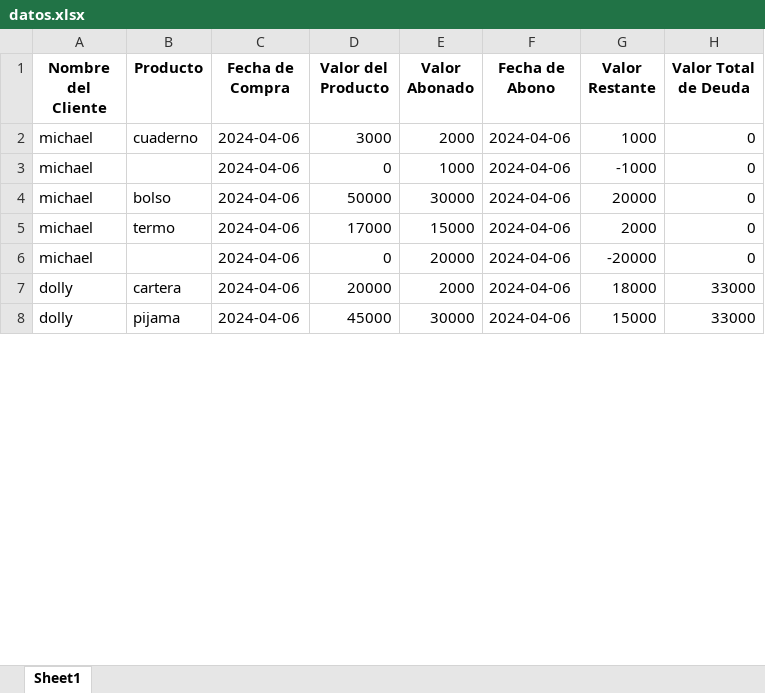
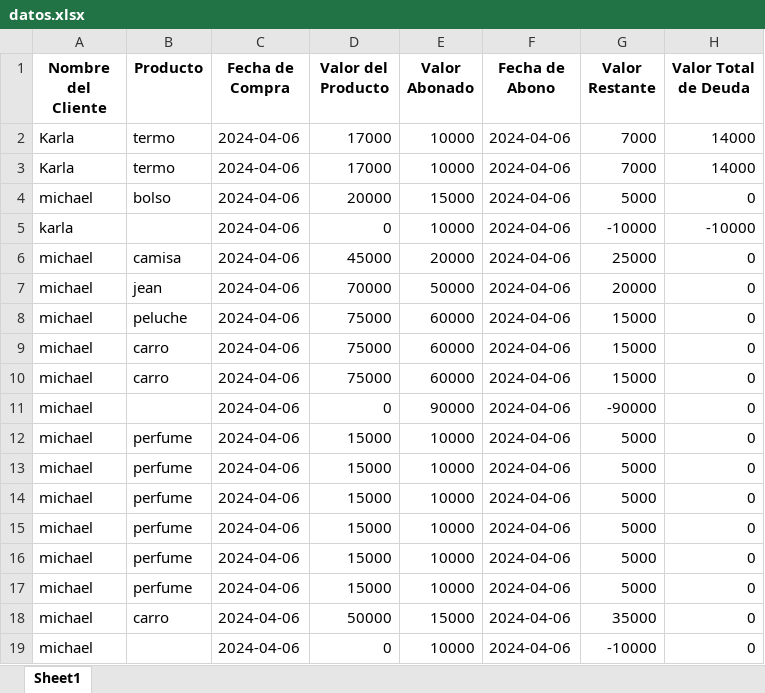
Before and after one commit to Xyslock/almacen, an Excel workbook: base/datos.xlsx, sheet Sheet1, drawn as a sheet; only a part is shown; values as stored, in another font and other column widths than the file's, no borders; removed rows and columns are numbered as before the commit, all else as after; the diff covers the shown part only; the diff names each change by its address in the sheet, - before the commit and + after, or states it on an @@ line.

```diff
--- a/base/datos.xlsx (sheet Sheet1)
+++ b/base/datos.xlsx (sheet Sheet1)
+row 2: Karla | termo | 2024-04-06 | 17000 | 10000 | 2024-04-06 | 7000 | 14000
+row 3: Karla | termo | 2024-04-06 | 17000 | 10000 | 2024-04-06 | 7000 | 14000
+row 4: michael | bolso | 2024-04-06 | 20000 | 15000 | 2024-04-06 | 5000 | 0
+row 5: karla |  | 2024-04-06 | 0 | 10000 | 2024-04-06 | -10000 | -10000
+row 6: michael | camisa | 2024-04-06 | 45000 | 20000 | 2024-04-06 | 25000 | 0
+row 7: michael | jean | 2024-04-06 | 70000 | 50000 | 2024-04-06 | 20000 | 0
+row 8: michael | peluche | 2024-04-06 | 75000 | 60000 | 2024-04-06 | 15000 | 0
-B9 (Producto): cuaderno
+B9 (Producto): carro
-D9 (Valor del Producto): 3000
+D9 (Valor del Producto): 75000
-E9 (Valor Abonado): 2000
+E9 (Valor Abonado): 60000
-G9 (Valor Restante): 1000
+G9 (Valor Restante): 15000
+row 10: michael | carro | 2024-04-06 | 75000 | 60000 | 2024-04-06 | 15000 | 0
-E11 (Valor Abonado): 1000
+E11 (Valor Abonado): 90000
-G11 (Valor Restante): -1000
+G11 (Valor Restante): -90000
-B12 (Producto): bolso
+B12 (Producto): perfume
-D12 (Valor del Producto): 50000
+D12 (Valor del Producto): 15000
-E12 (Valor Abonado): 30000
+E12 (Valor Abonado): 10000
-G12 (Valor Restante): 20000
+G12 (Valor Restante): 5000
+row 13: michael | perfume | 2024-04-06 | 15000 | 10000 | 2024-04-06 | 5000 | 0
+row 14: michael | perfume | 2024-04-06 | 15000 | 10000 | 2024-04-06 | 5000 | 0
+row 15: michael | perfume | 2024-04-06 | 15000 | 10000 | 2024-04-06 | 5000 | 0
+row 16: michael | perfume | 2024-04-06 | 15000 | 10000 | 2024-04-06 | 5000 | 0
+row 17: michael | perfume | 2024-04-06 | 15000 | 10000 | 2024-04-06 | 5000 | 0
-B18 (Producto): termo
+B18 (Producto): carro
-D18 (Valor del Producto): 17000
+D18 (Valor del Producto): 50000
-G18 (Valor Restante): 2000
+G18 (Valor Restante): 35000
-E19 (Valor Abonado): 20000
+E19 (Valor Abonado): 10000
-G19 (Valor Restante): -20000
+G19 (Valor Restante): -10000
-row 7: dolly | cartera | 2024-04-06 | 20000 | 2000 | 2024-04-06 | 18000 | 33000
-row 8: dolly | pijama | 2024-04-06 | 45000 | 30000 | 2024-04-06 | 15000 | 33000
```
Also changed, not shown: 4 added rows and 4 edited cells elsewhere in this sheet, 5 other files.
